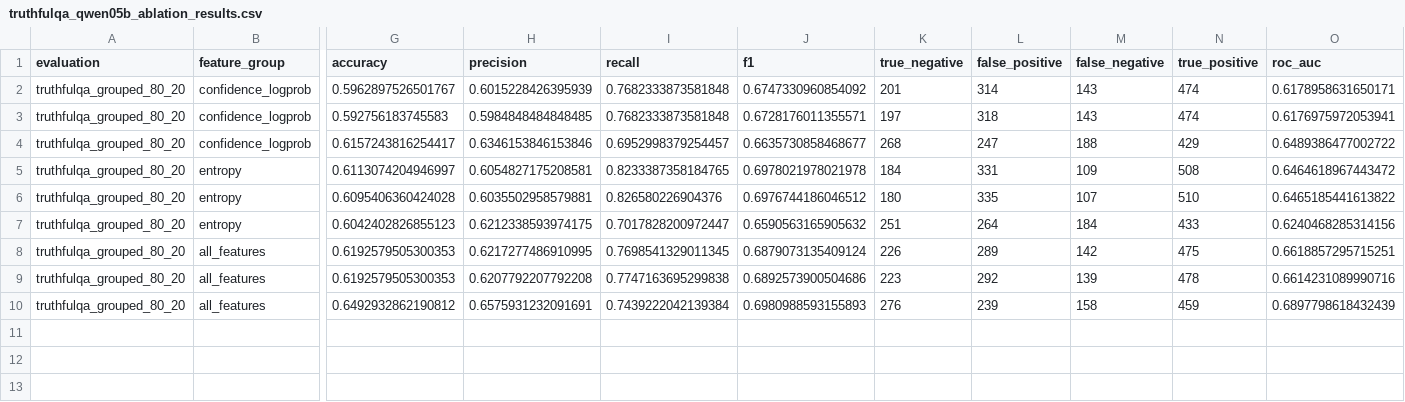
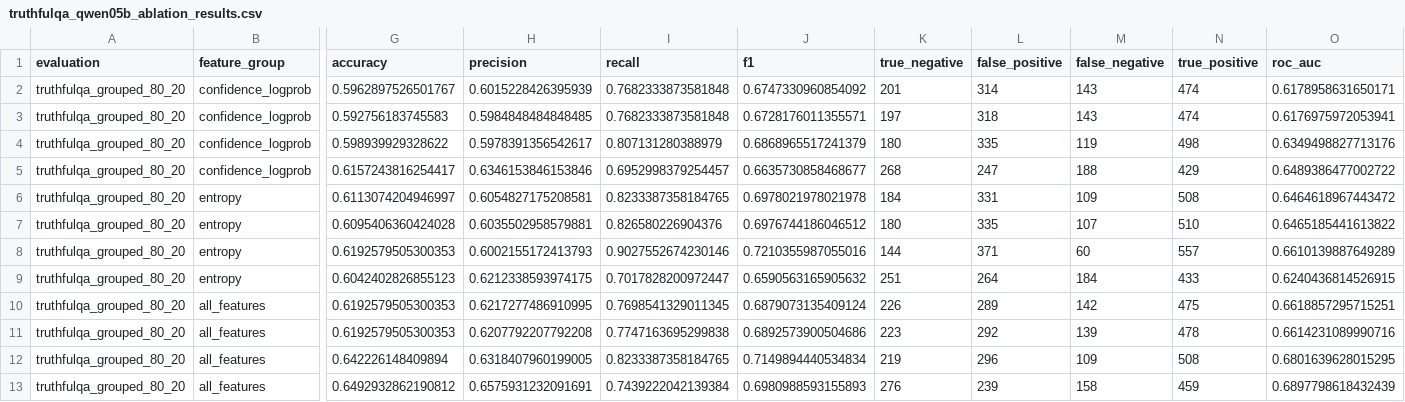
Before and after one commit to cankoc35/SEDS537-MachineLearningProject, a CSV file: outputs/tables/truthfulqa_qwen05b_ablation_results.csv, drawn as a sheet; only a part is shown, gaps mark what is left out; addresses are those after the commit; rows hold the shown columns only; the diff names each change by its address in the sheet, - before the commit and + after, or states it on an @@ line.

```diff
--- a/outputs/tables/truthfulqa_qwen05b_ablation_results.csv
+++ b/outputs/tables/truthfulqa_qwen05b_ablation_results.csv
+row 4: truthfulqa_grouped_80_20 | confidence_logprob | 0.598939929328622 | 0.5978391356542617 | 0.807131280388979 | 0.6868965517241379 | 180 | 335 | 119 | 498 | 0.6349498827713176
+row 8: truthfulqa_grouped_80_20 | entropy | 0.6192579505300353 | 0.6002155172413793 | 0.9027552674230146 | 0.7210355987055016 | 144 | 371 | 60 | 557 | 0.6610139887649289
-O9 (roc_auc): 0.6240468285314156
+O9 (roc_auc): 0.6240436814526915
+row 12: truthfulqa_grouped_80_20 | all_features | 0.642226148409894 | 0.6318407960199005 | 0.8233387358184765 | 0.7149894440534834 | 219 | 296 | 109 | 508 | 0.6801639628015295
```
Also changed, not shown: outputs/tables/halueval_ablation_results.csv, outputs/tables/halueval_qwen05b_ablation_results.csv, 9 other files.
